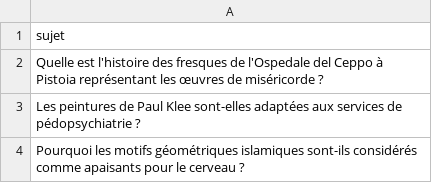
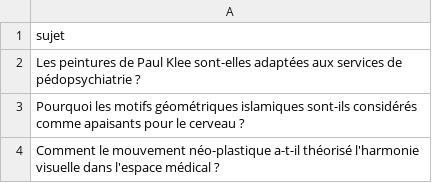
Before and after one commit to Metalosmose21/Cabinet-m-dical-1-, a CSV file: sujets.csv, drawn as a sheet; only a part is shown; the shorter side is filled out with more unchanged rows; the diff names each change by its address in the sheet, - before the commit and + after, or states it on an @@ line.

```diff
--- a/sujets.csv
+++ b/sujets.csv
-row 2: Quelle est l'histoire des fresques de l'Ospedale del Ceppo à Pistoia représentant les œuvres de miséricorde ?
```
Also changed, not shown: sujets_traites.csv.
